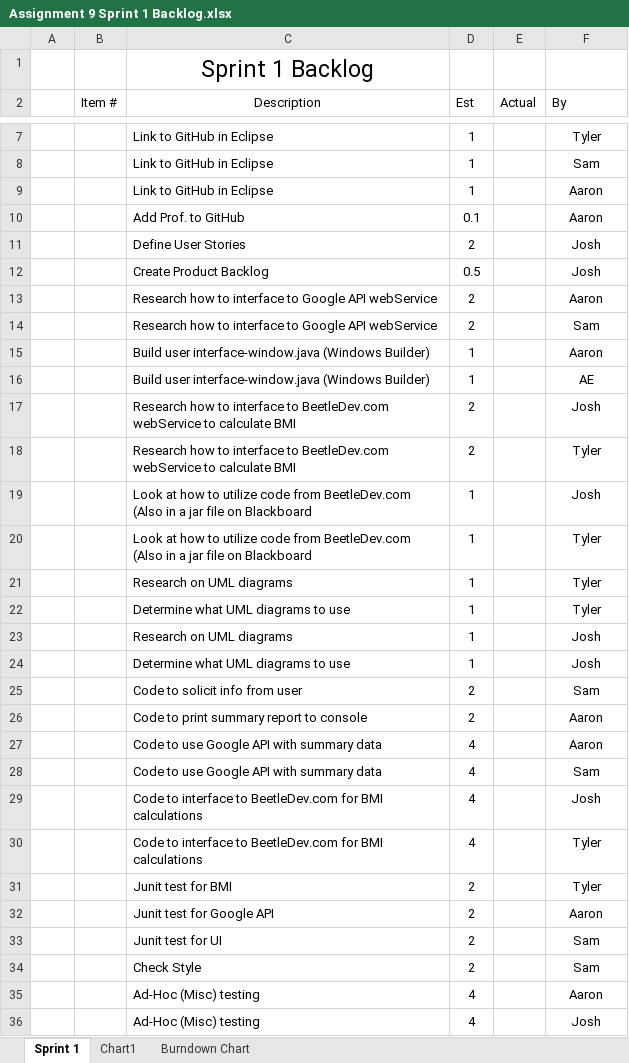
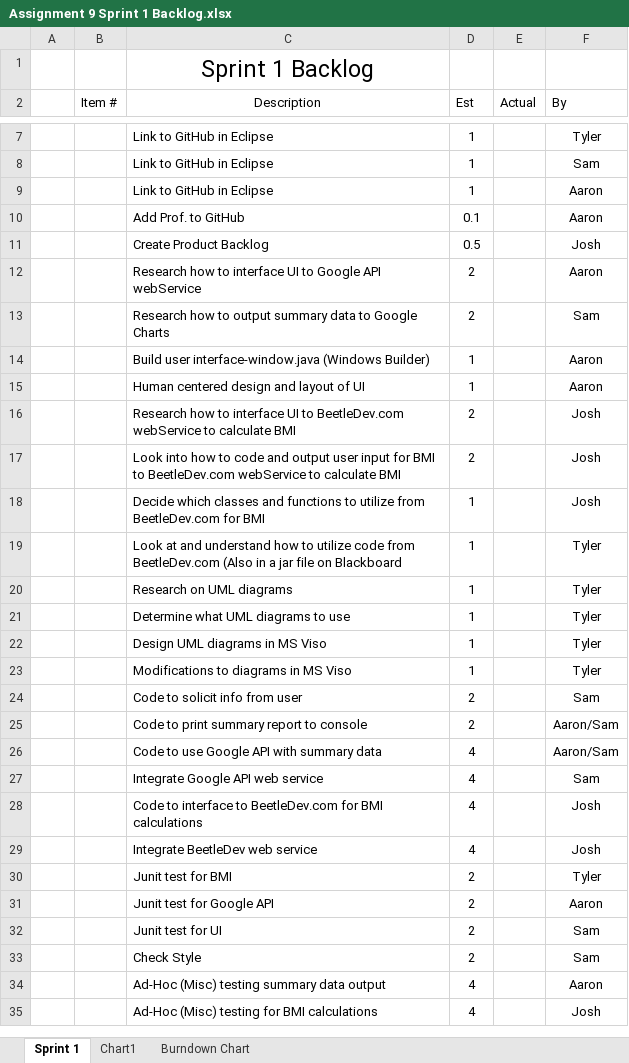
Before and after one commit to elliae01/assignment9, an Excel workbook: assignment9/Assignment 9 Sprint 1 Backlog.xlsx, sheet Sprint 1, drawn as a sheet; only a part is shown, gaps mark what is left out; values as stored, in another font and other column widths than the file's, no borders; removed rows and columns are numbered as before the commit, all else as after; the diff covers the shown part only; the diff names each change by its address in the sheet, - before the commit and + after, or states it on an @@ line.

Commit message:
made changes to tasking

```diff
--- a/assignment9/Assignment 9 Sprint 1 Backlog.xlsx (sheet Sprint 1)
+++ b/assignment9/Assignment 9 Sprint 1 Backlog.xlsx (sheet Sprint 1)
-row 11:  |  | Define User Stories | 2 |  | Josh
-C12 (Description): …to interface to Google…
+C12 (Description): …to interface UI to Google…
-C13 (Description): …how to interface to Google API webService
+C13 (Description): …how to output summary data to Google Charts
-row 16:  |  | Build user interface-window.java (Windows Builder) | 1 |  | AE
+row 15:  |  | Human centered design and layout of UI | 1 |  | Aaron
-C16 (Description): …to interface to BeetleDev.com…
+C16 (Description): …to interface UI to BeetleDev.com…
-row 18:  |  | Research how to interface to BeetleDev.com webService to calculate BMI | 2 |  | Tyler
+row 17:  |  | Look into how to code and output user input for BMI to BeetleDev.com webService to calculate BMI | 2 |  | Josh
-C18 (Description): Look at how to utilize code from BeetleDev.com (Also in a jar file on Blackboard
+C18 (Description): Decide which classes and functions to utilize from BeetleDev.com for BMI
-C19 (Description): Look at how to…
+C19 (Description): Look at and understand how to…
-row 23:  |  | Research on UML diagrams | 1 |  | Josh
-row 24:  |  | Determine what UML diagrams to use | 1 |  | Josh
+row 22:  |  | Design UML diagrams in MS Viso | 1 |  | Tyler
+row 23:  |  | Modifications to diagrams in MS Viso | 1 |  | Tyler
-F25:F26 (By): Aaron
+F25:F26 (By): Aaron/Sam
-C27 (Description): Code to use Google API with summary data
+C27 (Description): Integrate Google API web service
-row 30:  |  | Code to interface to BeetleDev.com for BMI calculations | 4 |  | Tyler
+row 29:  |  | Integrate BeetleDev web service | 4 |  | Josh
-C34 (Description): Ad-Hoc (Misc) testing
+C34 (Description): Ad-Hoc (Misc) testing summary data output
-C35 (Description): Ad-Hoc (Misc) testing
+C35 (Description): Ad-Hoc (Misc) testing for BMI calculations
```
Also changed, not shown: 1 added row, 1 removed row and 7 edited cells elsewhere in this sheet, formulas that keep their value, charts or pictures.
